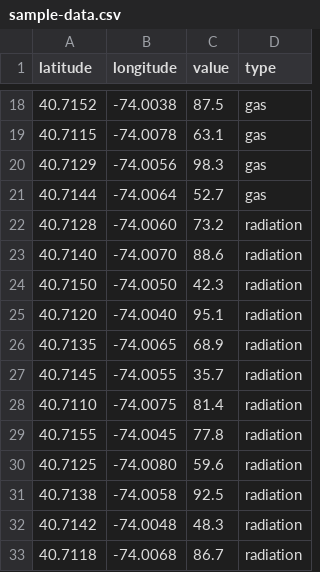
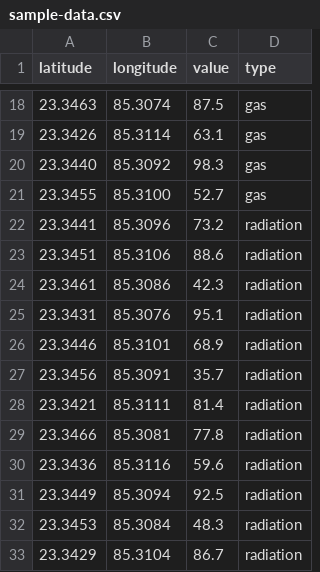
Before and after one commit to VineetDubey4/mine-safety-heatmap, a CSV file: public/sample-data.csv, drawn as a sheet; only a part is shown, gaps mark what is left out; the diff covers the shown part only.

```diff
--- a/public/sample-data.csv
+++ b/public/sample-data.csv
@@ -18,16 +18,16 @@ latitude,longitude,value,type
-40.7152,-74.0038,87.5,gas
-40.7115,-74.0078,63.1,gas
-40.7129,-74.0056,98.3,gas
-40.7144,-74.0064,52.7,gas
-40.7128,-74.0060,73.2,radiation
-40.7140,-74.0070,88.6,radiation
-40.7150,-74.0050,42.3,radiation
-40.7120,-74.0040,95.1,radiation
-40.7135,-74.0065,68.9,radiation
-40.7145,-74.0055,35.7,radiation
-40.7110,-74.0075,81.4,radiation
-40.7155,-74.0045,77.8,radiation
-40.7125,-74.0080,59.6,radiation
-40.7138,-74.0058,92.5,radiation
-40.7142,-74.0048,48.3,radiation
-40.7118,-74.0068,86.7,radiation
+23.3463,85.3074,87.5,gas
+23.3426,85.3114,63.1,gas
+23.3440,85.3092,98.3,gas
+23.3455,85.3100,52.7,gas
+23.3441,85.3096,73.2,radiation
+23.3451,85.3106,88.6,radiation
+23.3461,85.3086,42.3,radiation
+23.3431,85.3076,95.1,radiation
+23.3446,85.3101,68.9,radiation
+23.3456,85.3091,35.7,radiation
+23.3421,85.3111,81.4,radiation
+23.3466,85.3081,77.8,radiation
+23.3436,85.3116,59.6,radiation
+23.3449,85.3094,92.5,radiation
+23.3453,85.3084,48.3,radiation
+23.3429,85.3104,86.7,radiation
```
Also changed, not shown: 68 edited cells elsewhere in this file, 2 other files.
